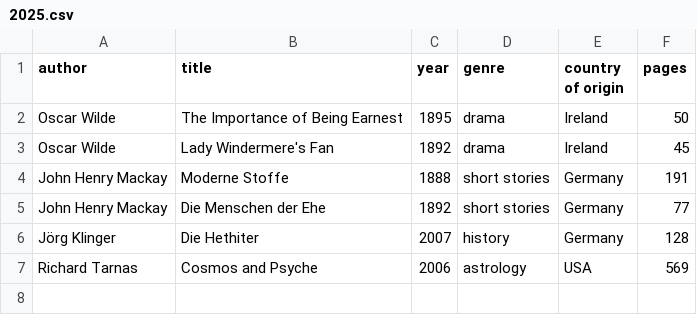
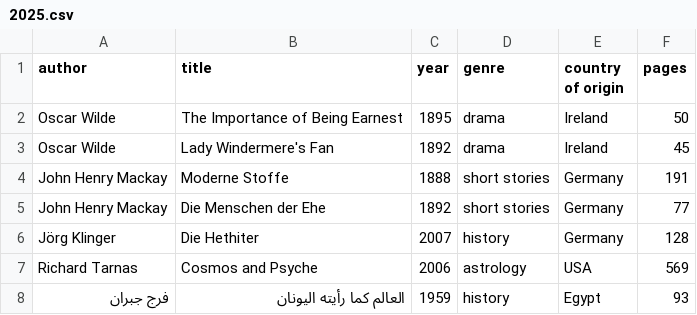
Before and after one commit to kmein/book-stats, a CSV file: data/2025.csv, drawn as a sheet.

Commit message:
2025: yunan

```diff
--- a/data/2025.csv
+++ b/data/2025.csv
@@ -7 +7,2 @@ Jörg Klinger,Die Hethiter,2007,history,Germany,128
 Richard Tarnas,Cosmos and Psyche,2006,astrology,USA,569
+فرج جبران,العالم كما رأيته اليونان,1959,history,Egypt,93
```
